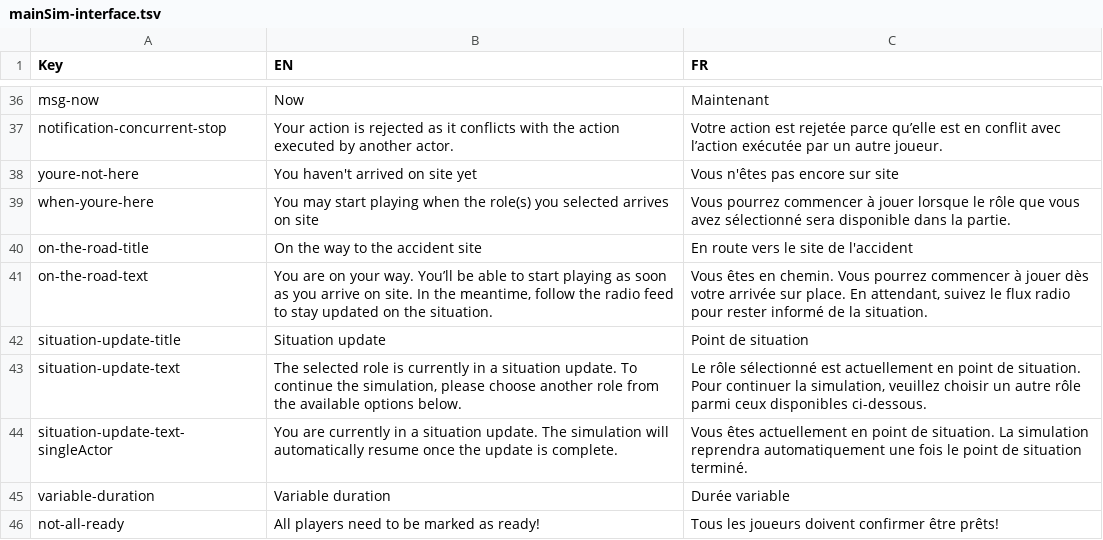
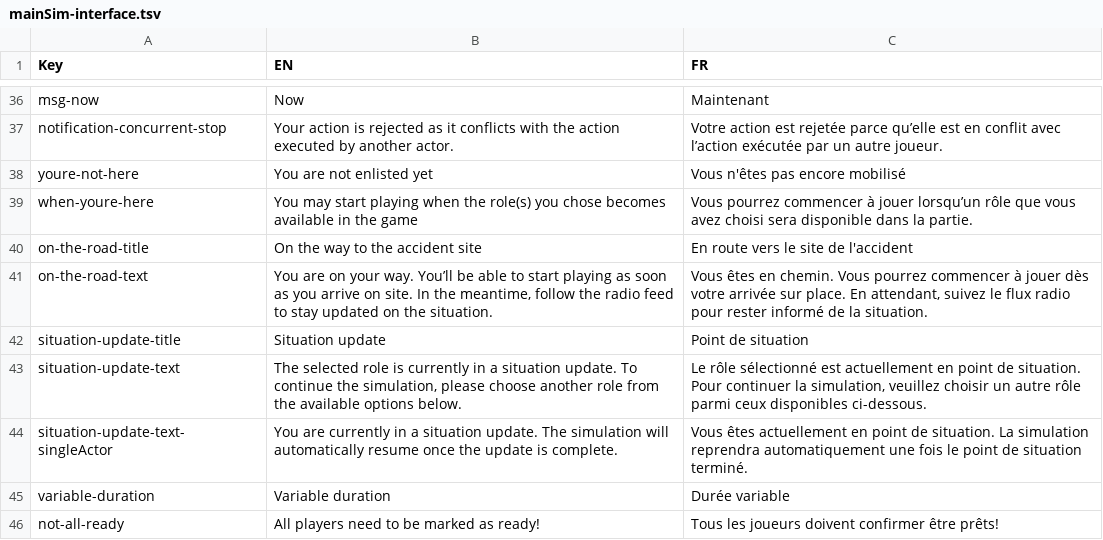
Before and after one commit to Heigvd/mimms, a TSV file: gameModel/files/translations/mainSim-interface.tsv, drawn as a sheet; only a part is shown, gaps mark what is left out.

```diff
--- a/gameModel/files/translations/mainSim-interface.tsv
+++ b/gameModel/files/translations/mainSim-interface.tsv
@@ -37,4 +37,4 @@ msg-now	Now	Maintenant
 notification-concurrent-stop	Your action is rejected as it conflicts with the action executed by another actor.	Votre action est rejetée parce qu’elle est en conflit avec l’action exécutée par un autre joueur.
-youre-not-here	You haven't arrived on site yet	Vous n'êtes pas encore sur site
-when-youre-here	You may start playing when the role(s) you selected arrives on site	Vous pourrez commencer à jouer lorsque le rôle que vous avez sélectionné sera disponible dans la partie.
+youre-not-here	You are not enlisted yet	Vous n'êtes pas encore mobilisé
+when-youre-here	You may start playing when the role(s) you chose becomes available in the game	Vous pourrez commencer à jouer lorsqu’un rôle que vous avez choisi sera disponible dans la partie.
 on-the-road-title	On the way to the accident site	En route vers le site de l'accident
```
Also changed, not shown: 1 other file.
